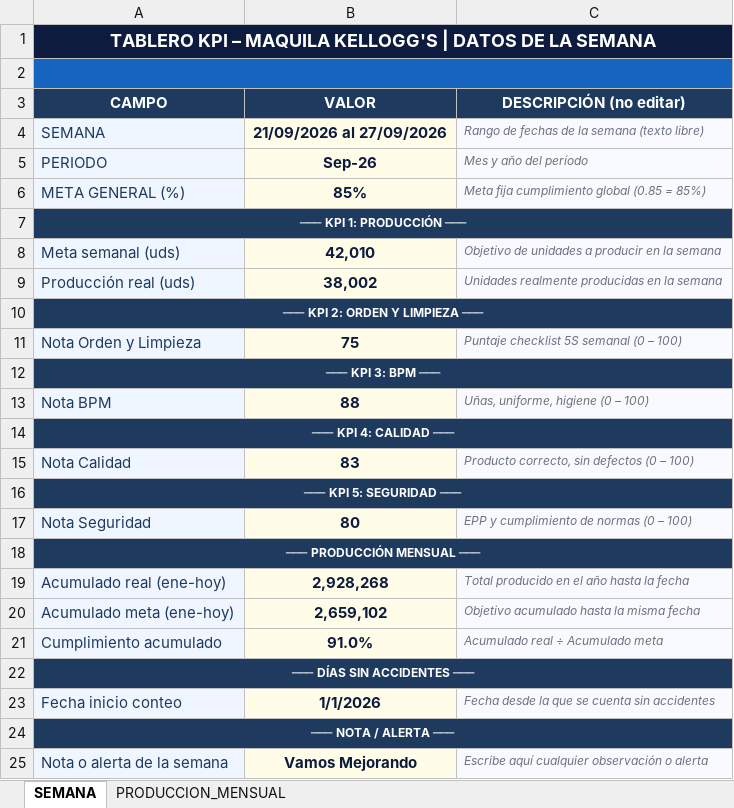
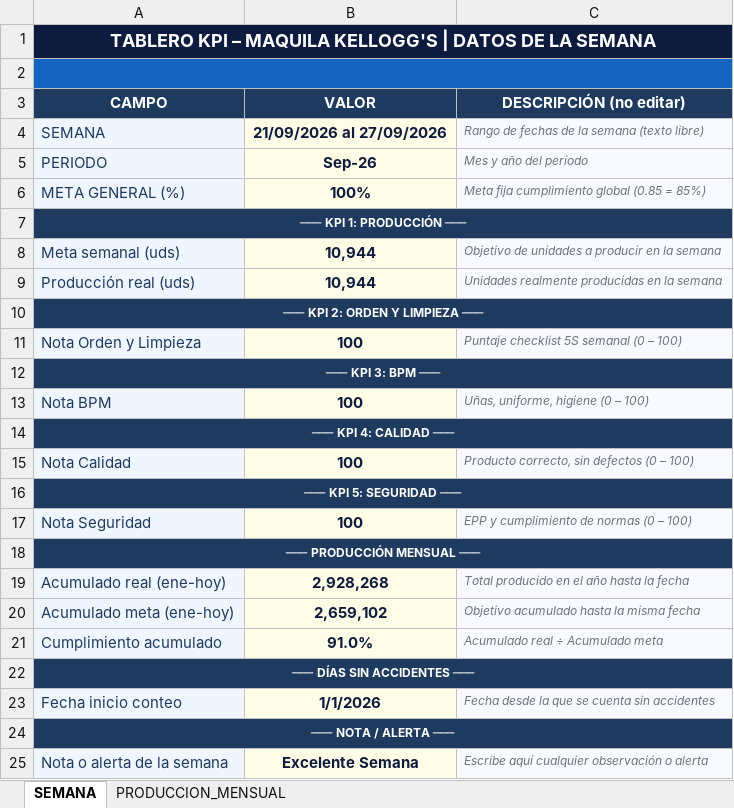
Before and after one commit to Chesitooo/JESKELL-TV, an Excel workbook: data/objetivos.xlsx, sheet SEMANA, drawn as a sheet; values as stored, in another font and other column widths than the file's, no borders; the diff names each change by its address in the sheet, - before the commit and + after, or states it on an @@ line.

Commit message:
Update objetivos.xlsx

```diff
--- a/data/objetivos.xlsx (sheet SEMANA)
+++ b/data/objetivos.xlsx (sheet SEMANA)
-B6 (VALOR): 85%
+B6 (VALOR): 100%
-B8 (VALOR): 42,010
+B8 (VALOR): 10,944
-B9 (VALOR): 38,002
+B9 (VALOR): 10,944
-B11 (VALOR): 75
+B11 (VALOR): 100
-B13 (VALOR): 88
+B13 (VALOR): 100
-B15 (VALOR): 83
+B15 (VALOR): 100
-B17 (VALOR): 80
+B17 (VALOR): 100
-B25 (VALOR): Vamos Mejorando
+B25 (VALOR): Excelente Semana
```
